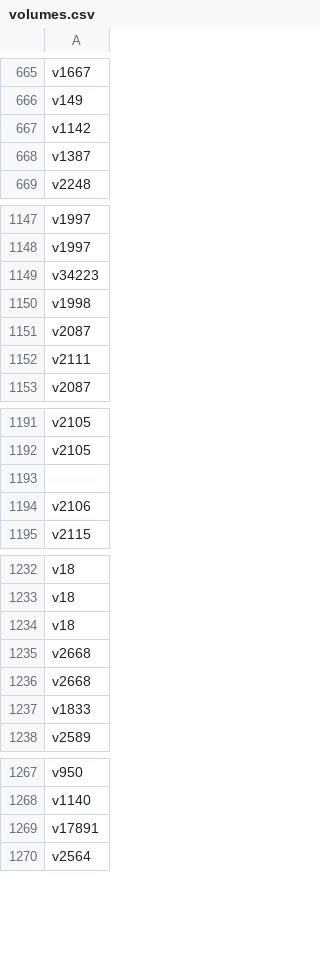
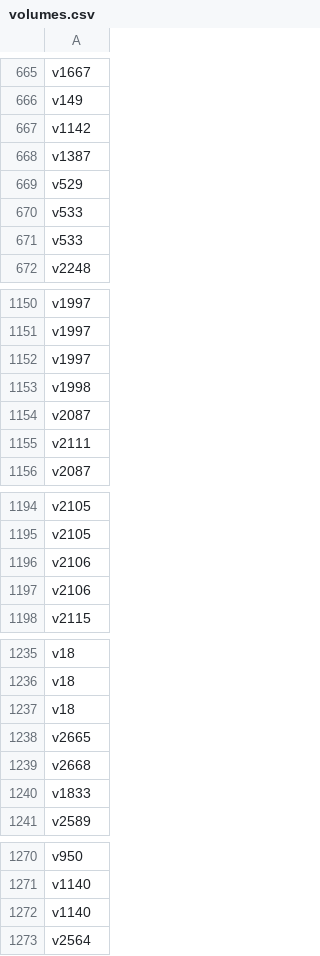
Before and after one commit to balticclub1/Datami, a CSV file: volumes.csv, drawn as a sheet; only a part is shown, gaps mark what is left out; the diff covers the shown part only.

```diff
--- a/volumes.csv
+++ b/volumes.csv
@@ -668,2 +668,5 @@ v1142
 v1387
+v529
+v533
+v533
 v2248
@@ -1148,3 +1151,3 @@ v1997
 v1997
-v34223
+v1997
 v1998
@@ -1192,3 +1195,3 @@ v2105
 v2105
-
+v2106
 v2106
@@ -1234,3 +1237,3 @@ v18
 v18
-v2668
+v2665
 v2668
@@ -1268,3 +1271,3 @@ v950
 v1140
-v17891
+v1140
 v2564
```
Also changed, not shown: 122 added rows elsewhere in this file.
